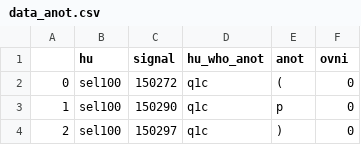
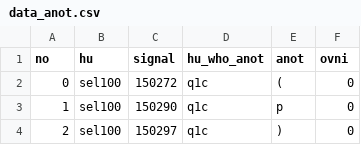
Before and after one commit to vanevrb/pandas, a CSV file: data_anot.csv, drawn as a sheet; only a part is shown.

Commit message:
Update data_anot.csv

```diff
--- a/data_anot.csv
+++ b/data_anot.csv
@@ -1,2 +1,2 @@
-,hu,signal,hu_who_anot,anot,ovni
+no,hu,signal,hu_who_anot,anot,ovni
 0,sel100,150272,q1c,(,0
```
